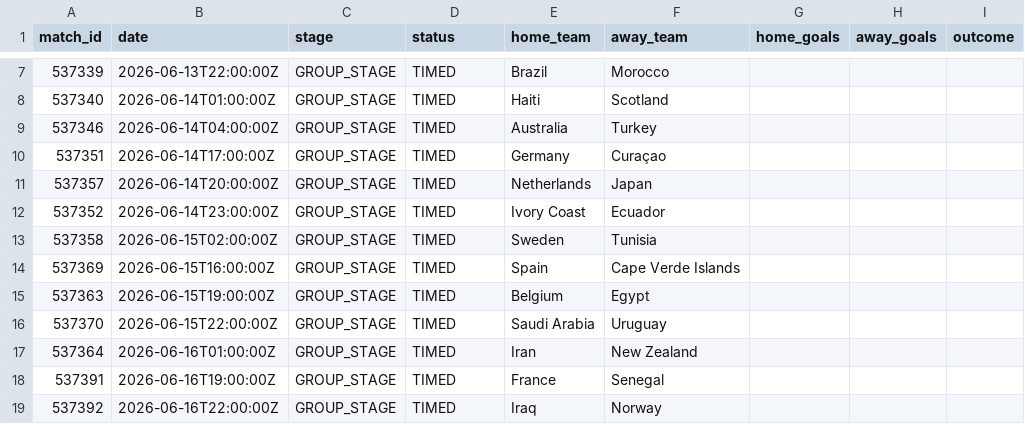
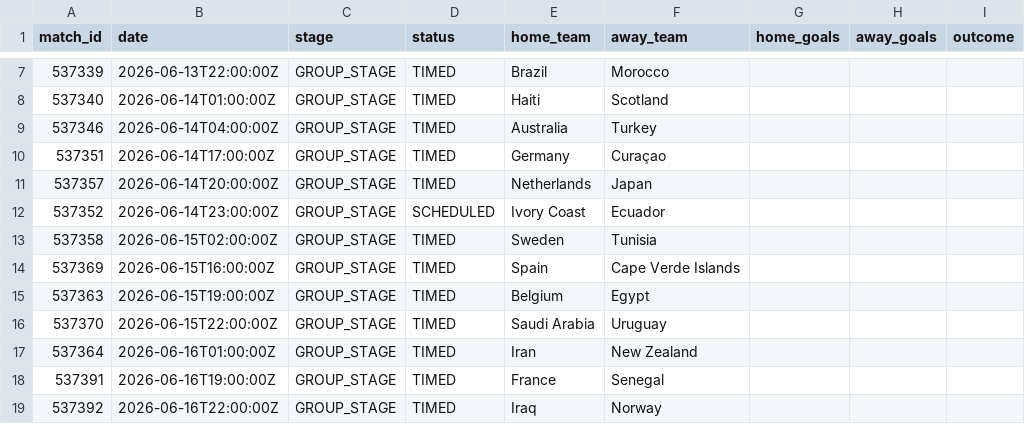
Before and after one commit to ABHIRAMKATARI1289/FIFA-WC-2026, a CSV file: data/processed/live_matches.csv, drawn as a sheet; only a part is shown, gaps mark what is left out.

```diff
--- a/data/processed/live_matches.csv
+++ b/data/processed/live_matches.csv
@@ -11,3 +11,3 @@ match_id,date,stage,status,home_team,away_team,home_goals,away_goals,outcome
 537357,2026-06-14T20:00:00Z,GROUP_STAGE,TIMED,Netherlands,Japan,,,
-537352,2026-06-14T23:00:00Z,GROUP_STAGE,TIMED,Ivory Coast,Ecuador,,,
+537352,2026-06-14T23:00:00Z,GROUP_STAGE,SCHEDULED,Ivory Coast,Ecuador,,,
 537358,2026-06-15T02:00:00Z,GROUP_STAGE,TIMED,Sweden,Tunisia,,,
```
Also changed, not shown: 3 other files.
